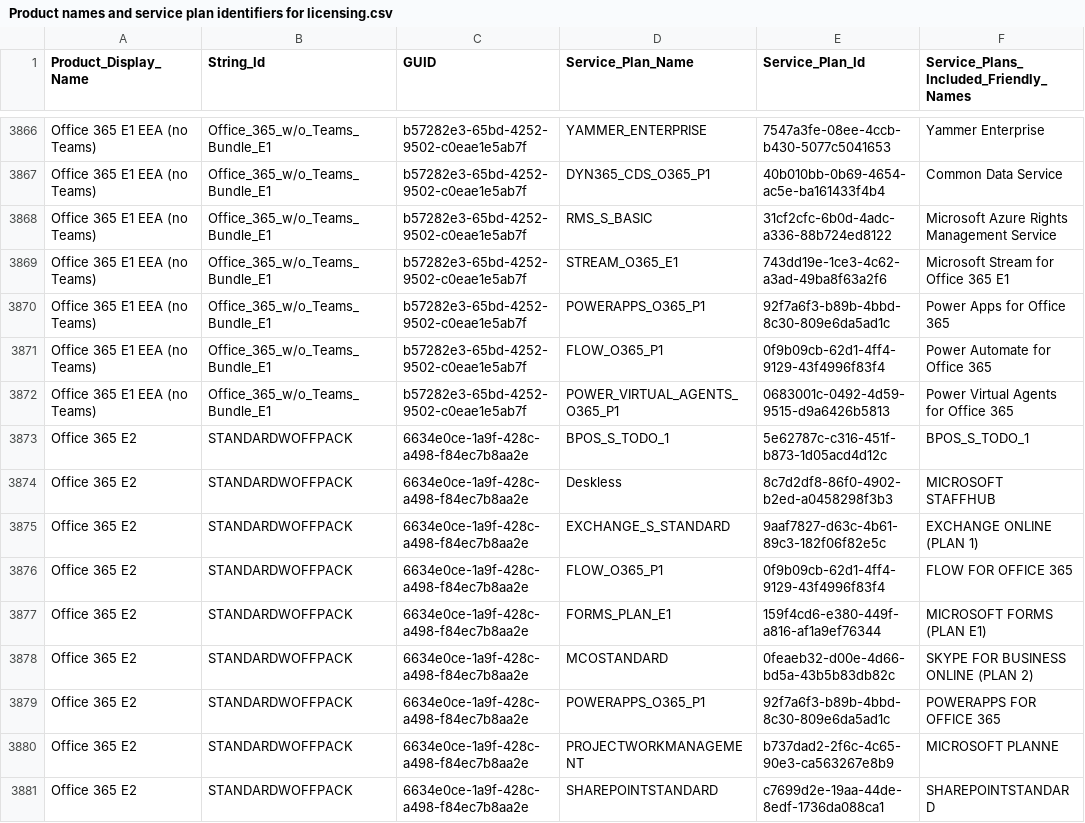
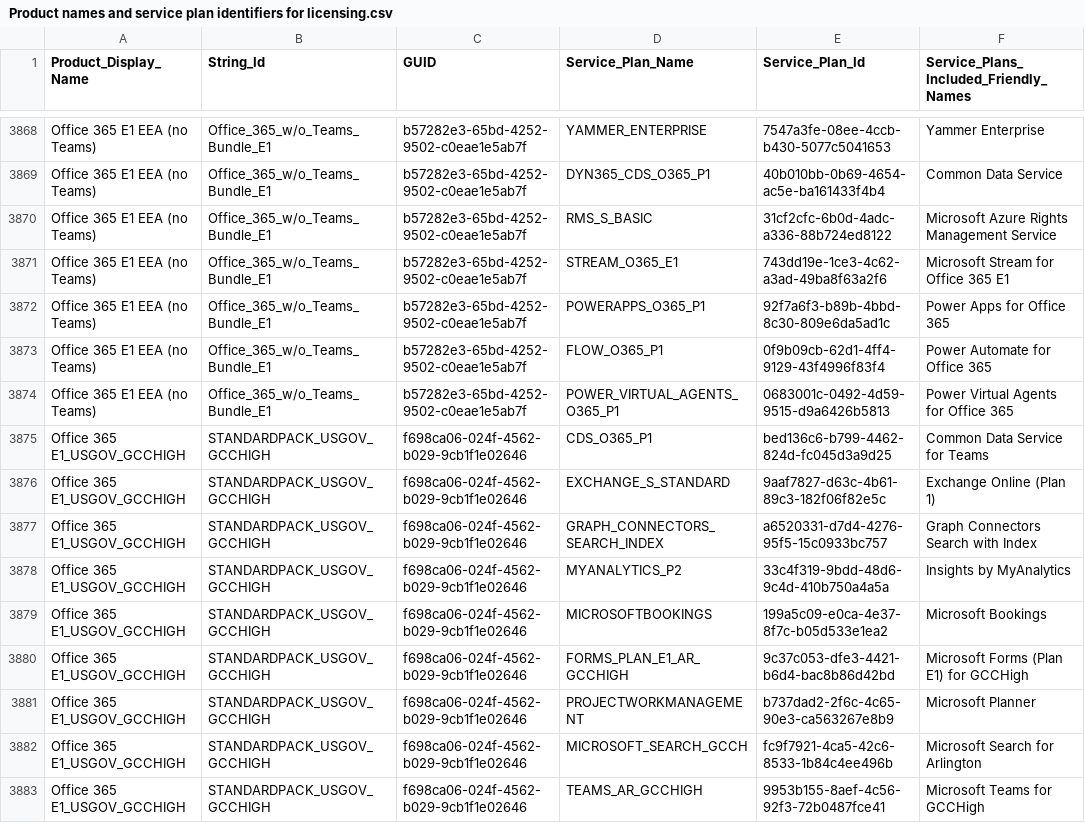
Before and after one commit to gioxx/ps.toybox, a CSV file: JSON/Product names and service plan identifiers for licensing.csv, drawn as a sheet; only a part is shown, gaps mark what is left out; the shorter side is filled out with more unchanged rows; the diff covers the shown part only.

```diff
--- a/JSON/Product names and service plan identifiers for licensing.csv
+++ b/JSON/Product names and service plan identifiers for licensing.csv
@@ -3872 +3874,10 @@ Office 365 E1 EEA (no Teams),Office_365_w/o_Teams_Bundle_E1,b57282e3-65bd-4252-9
 Office 365 E1 EEA (no Teams),Office_365_w/o_Teams_Bundle_E1,b57282e3-65bd-4252-9502-c0eae1e5ab7f,POWER_VIRTUAL_AGENTS_O365_P1,0683001c-0492-4d59-9515-d9a6426b5813,Power Virtual Agents for Office 365
+Office 365 E1_USGOV_GCCHIGH,STANDARDPACK_USGOV_GCCHIGH,f698ca06-024f-4562-b029-9cb1f1e02646,CDS_O365_P1,bed136c6-b799-4462-824d-fc045d3a9d25,Common Data Service for Teams
+Office 365 E1_USGOV_GCCHIGH,STANDARDPACK_USGOV_GCCHIGH,f698ca06-024f-4562-b029-9cb1f1e02646,EXCHANGE_S_STANDARD,9aaf7827-d63c-4b61-89c3-182f06f82e5c,Exchange Online (Plan 1)
+Office 365 E1_USGOV_GCCHIGH,STANDARDPACK_USGOV_GCCHIGH,f698ca06-024f-4562-b029-9cb1f1e02646,GRAPH_CONNECTORS_SEARCH_INDEX,a6520331-d7d4-4276-95f5-15c0933bc757,Graph Connectors Search with Index
+Office 365 E1_USGOV_GCCHIGH,STANDARDPACK_USGOV_GCCHIGH,f698ca06-024f-4562-b029-9cb1f1e02646,MYANALYTICS_P2,33c4f319-9bdd-48d6-9c4d-410b750a4a5a,Insights by MyAnalytics
+Office 365 E1_USGOV_GCCHIGH,STANDARDPACK_USGOV_GCCHIGH,f698ca06-024f-4562-b029-9cb1f1e02646,MICROSOFTBOOKINGS,199a5c09-e0ca-4e37-8f7c-b05d533e1ea2,Microsoft Bookings
+Office 365 E1_USGOV_GCCHIGH,STANDARDPACK_USGOV_GCCHIGH,f698ca06-024f-4562-b029-9cb1f1e02646,FORMS_PLAN_E1_AR_GCCHIGH,9c37c053-dfe3-4421-b6d4-bac8b86d42bd,Microsoft Forms (Plan E1) for GCCHigh
+Office 365 E1_USGOV_GCCHIGH,STANDARDPACK_USGOV_GCCHIGH,f698ca06-024f-4562-b029-9cb1f1e02646,PROJECTWORKMANAGEMENT,b737dad2-2f6c-4c65-90e3-ca563267e8b9,Microsoft Planner
+Office 365 E1_USGOV_GCCHIGH,STANDARDPACK_USGOV_GCCHIGH,f698ca06-024f-4562-b029-9cb1f1e02646,MICROSOFT_SEARCH_GCCH,fc9f7921-4ca5-42c6-8533-1b84c4ee496b,Microsoft Search for Arlington
+Office 365 E1_USGOV_GCCHIGH,STANDARDPACK_USGOV_GCCHIGH,f698ca06-024f-4562-b029-9cb1f1e02646,TEAMS_AR_GCCHIGH,9953b155-8aef-4c56-92f3-72b0487fce41,Microsoft Teams for GCCHigh
```
Also changed, not shown: 10 added rows elsewhere in this file, 1 other file.
